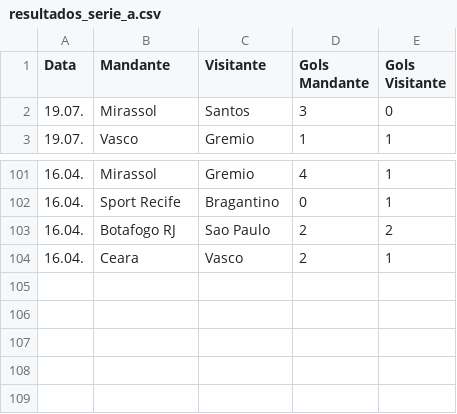
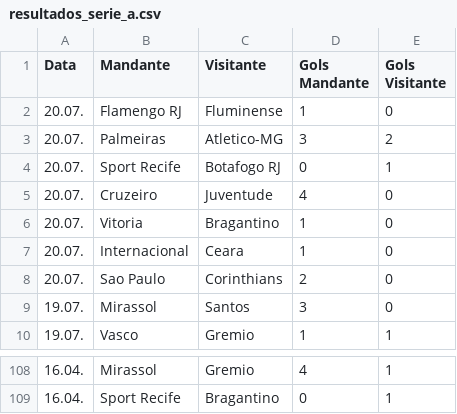
Before and after one commit to tlvzz/campeonato-brasileiro, a CSV file: resultados_serie_a.csv, drawn as a sheet; only a part is shown, gaps mark what is left out.

```diff
--- a/resultados_serie_a.csv
+++ b/resultados_serie_a.csv
@@ -1,2 +1,9 @@
 Data,Mandante,Visitante,Gols Mandante,Gols Visitante
+20.07.,Flamengo RJ,Fluminense,1,0
+20.07.,Palmeiras,Atletico-MG,3,2
+20.07.,Sport Recife,Botafogo RJ,0,1
+20.07.,Cruzeiro,Juventude,4,0
+20.07.,Vitoria,Bragantino,1,0
+20.07.,Internacional,Ceara,1,0
+20.07.,Sao Paulo,Corinthians,2,0
 19.07.,Mirassol,Santos,3,0
@@ -102,3 +109 @@
 16.04.,Sport Recife,Bragantino,0,1
-16.04.,Botafogo RJ,Sao Paulo,2,2
-16.04.,Ceara,Vasco,2,1
```
Also changed, not shown: classificacao_serie_a.csv, 1 other file.
